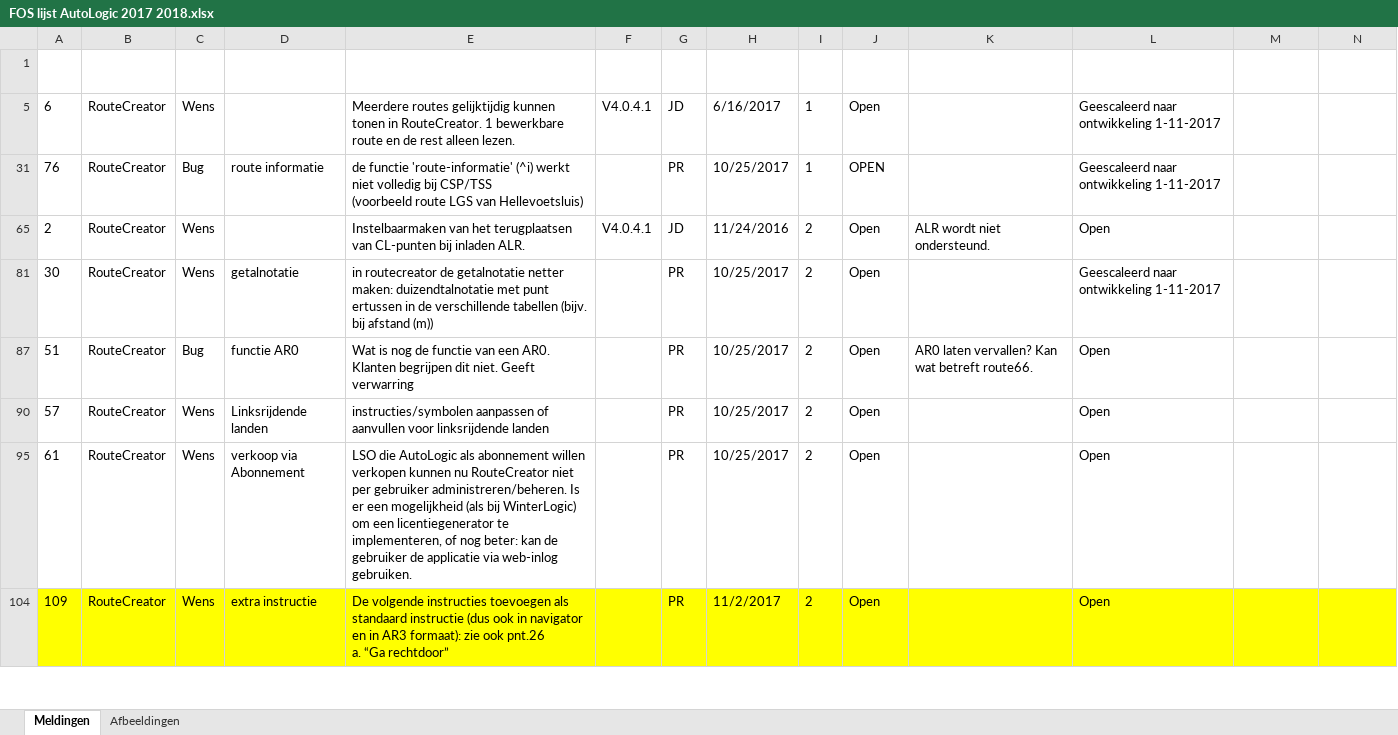
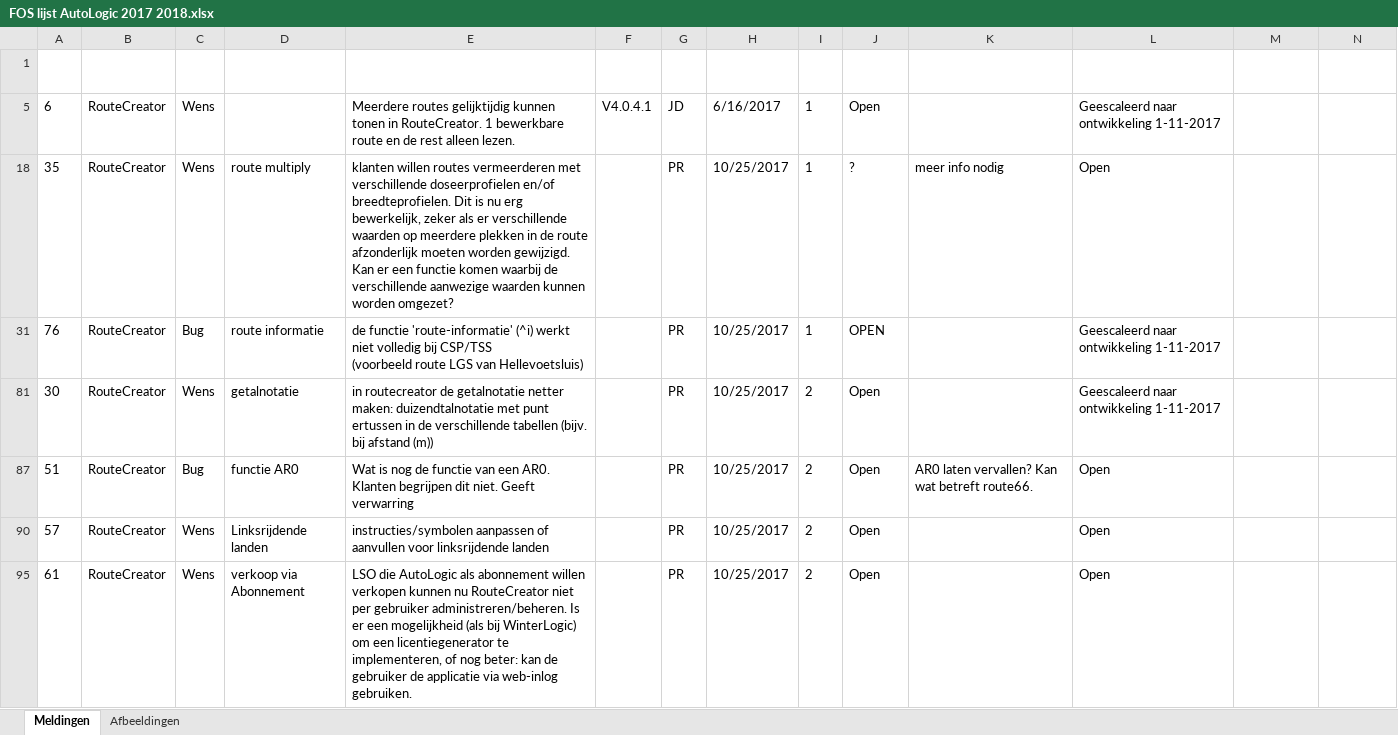
Before and after one commit to RudyMeijer/route66, an Excel workbook: Route66/Documents/FOS lijst AutoLogic 2017 2018.xlsx, sheet Meldingen, drawn as a sheet; only a part is shown; the shorter side is filled out with more unchanged rows; values as stored, in another font and other column widths than the file's, no borders; table styles not drawn; removed rows and columns are numbered as before the commit, all else as after; rows hold the shown columns only; the diff covers the shown part only; the diff names each change by its address in the sheet, - before the commit and + after, or states it on an @@ line.

Commit message:
updated fos lijst

```diff
--- a/Route66/Documents/FOS lijst AutoLogic 2017 2018.xlsx (sheet Meldingen)
+++ b/Route66/Documents/FOS lijst AutoLogic 2017 2018.xlsx (sheet Meldingen)
+row 18: 35 | RouteCreator | Wens | route multiply | klanten willen routes vermeerderen met verschillende doseerprofielen en/of breedteprofielen. Dit is nu erg bewerkelijk, zeker als er verschillende waarden op meerdere plekken in de route afzonderlijk moeten worden gewijzigd. Kan er een functie komen waarbij de verschillende aanwezige waarden kunnen worden omgezet? |  | PR | 10/25/2017 | 1 | ? | meer info nodig | Open
-row 65: 2 | RouteCreator | Wens |  | Instelbaarmaken van het terugplaatsen van CL-punten bij inladen ALR. | V4.0.4.1 | JD | 11/24/2016 | 2 | Open | ALR wordt niet ondersteund. | Open
```
Also changed, not shown: 2 added rows elsewhere in this sheet, hidden cells.
